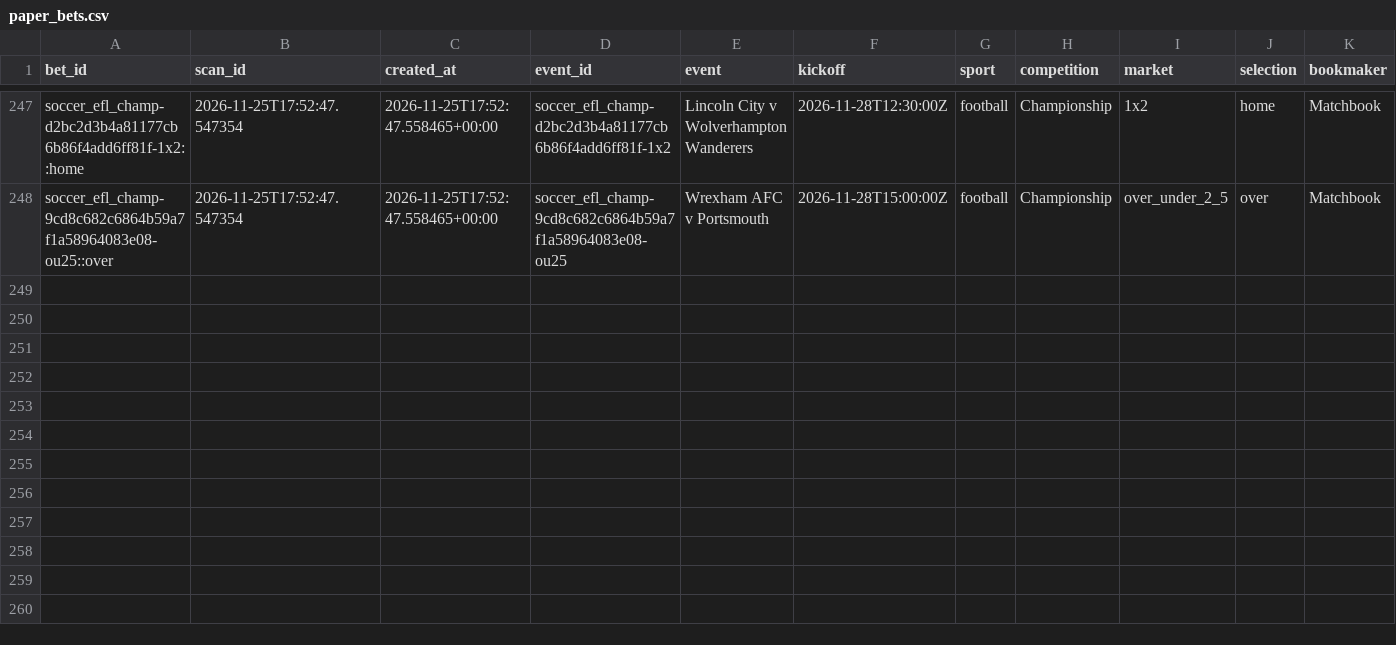
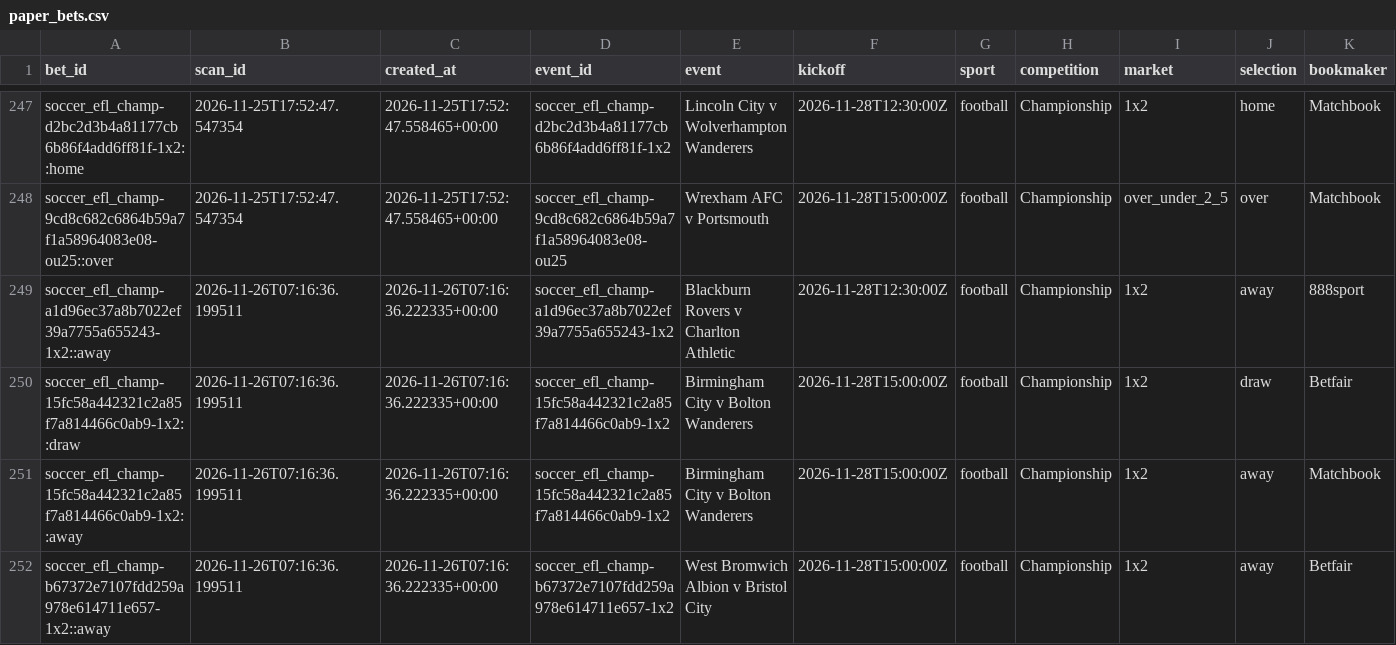
Before and after one commit to frazwil19-gif/prediction-markets-lab, a CSV file: paper_ledger/paper_bets.csv, drawn as a sheet; only a part is shown, gaps mark what is left out; rows hold the shown columns only; the diff names each change by its address in the sheet, - before the commit and + after, or states it on an @@ line.

```diff
--- a/paper_ledger/paper_bets.csv
+++ b/paper_ledger/paper_bets.csv
+row 249: soccer_efl_champ-a1d96ec37a8b7022ef39a7755a655243-1x2::away | 2026-11-26T07:16:36.199511 | 2026-11-26T07:16:36.222335+00:00 | soccer_efl_champ-a1d96ec37a8b7022ef39a7755a655243-1x2 | Blackburn Rovers v Charlton Athletic | 2026-11-28T12:30:00Z | football | Championship | 1x2 | away | 888sport
+row 250: soccer_efl_champ-15fc58a442321c2a85f7a814466c0ab9-1x2::draw | 2026-11-26T07:16:36.199511 | 2026-11-26T07:16:36.222335+00:00 | soccer_efl_champ-15fc58a442321c2a85f7a814466c0ab9-1x2 | Birmingham City v Bolton Wanderers | 2026-11-28T15:00:00Z | football | Championship | 1x2 | draw | Betfair
+row 251: soccer_efl_champ-15fc58a442321c2a85f7a814466c0ab9-1x2::away | 2026-11-26T07:16:36.199511 | 2026-11-26T07:16:36.222335+00:00 | soccer_efl_champ-15fc58a442321c2a85f7a814466c0ab9-1x2 | Birmingham City v Bolton Wanderers | 2026-11-28T15:00:00Z | football | Championship | 1x2 | away | Matchbook
+row 252: soccer_efl_champ-b67372e7107fdd259a978e614711e657-1x2::away | 2026-11-26T07:16:36.199511 | 2026-11-26T07:16:36.222335+00:00 | soccer_efl_champ-b67372e7107fdd259a978e614711e657-1x2 | West Bromwich Albion v Bristol City | 2026-11-28T15:00:00Z | football | Championship | 1x2 | away | Betfair
```
Also changed, not shown: paper_betting_v2/evaluation_runs.csv, reports/bet_selection_v2_candidates.csv, 28 other files.
